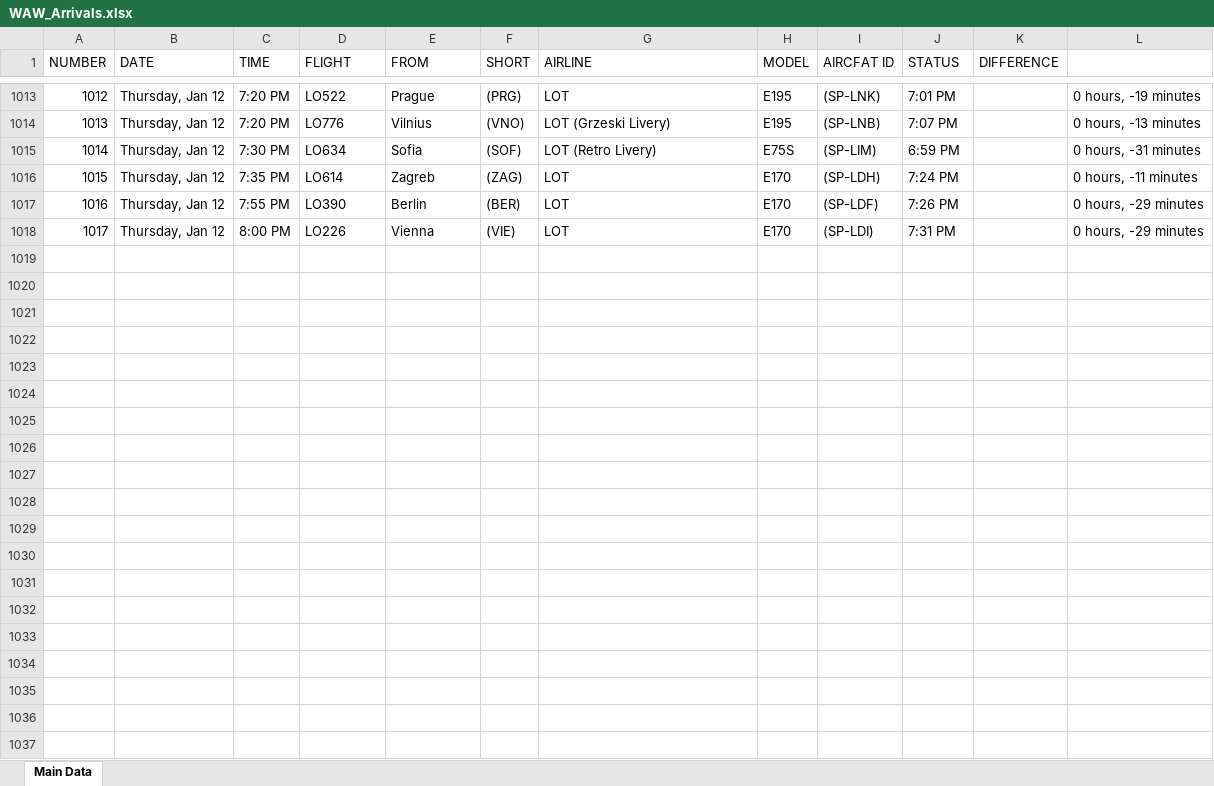
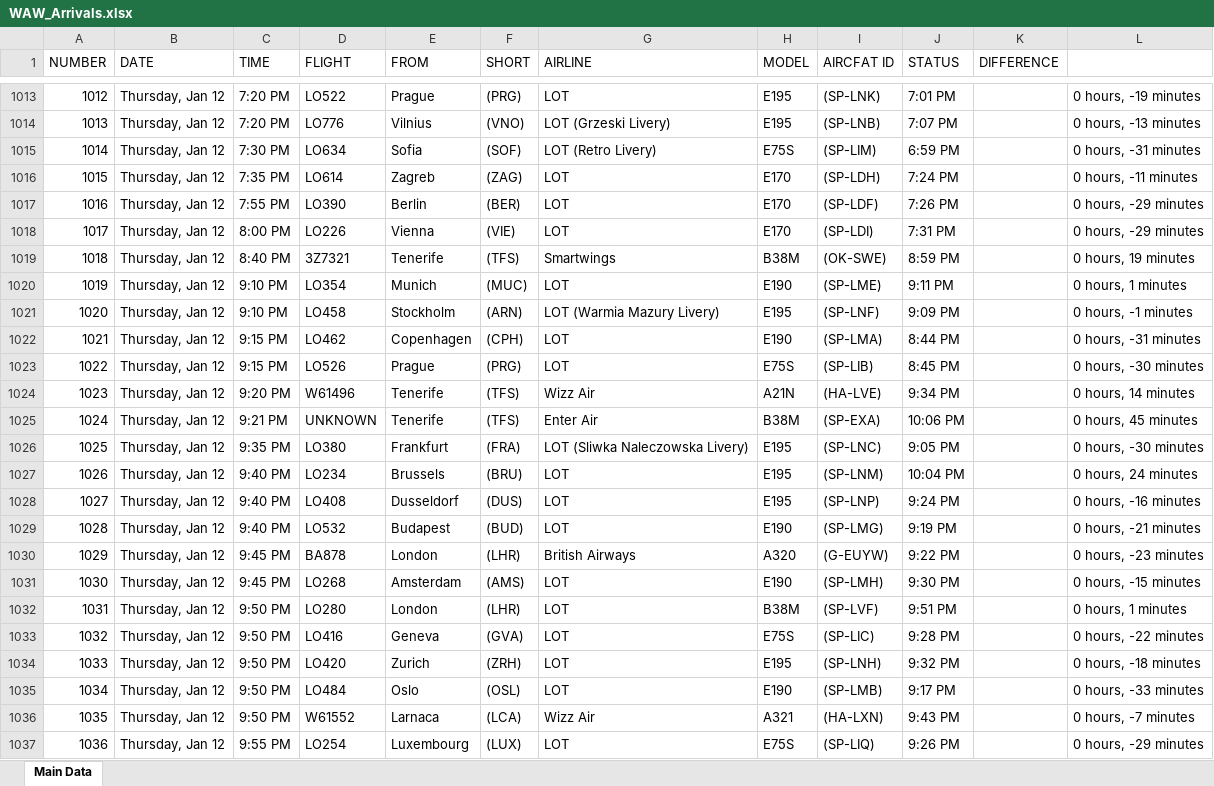
Before and after one commit to Kurczaczek21/Polish-Airport-Databse, an Excel workbook: DataBase/WAW_Arrivals.xlsx, sheet Main Data, drawn as a sheet; only a part is shown, gaps mark what is left out; values as stored, in another font and other column widths than the file's, no borders; the diff covers the shown part only; the diff names each change by its address in the sheet, - before the commit and + after, or states it on an @@ line.

```diff
--- a/DataBase/WAW_Arrivals.xlsx (sheet Main Data)
+++ b/DataBase/WAW_Arrivals.xlsx (sheet Main Data)
+row 1019: 1018 | Thursday, Jan 12 | 8:40 PM | 3Z7321 | Tenerife | (TFS) | Smartwings | B38M | (OK-SWE) | 8:59 PM |  | 0 hours, 19 minutes
+row 1020: 1019 | Thursday, Jan 12 | 9:10 PM | LO354 | Munich | (MUC) | LOT | E190 | (SP-LME) | 9:11 PM |  | 0 hours, 1 minutes
+row 1021: 1020 | Thursday, Jan 12 | 9:10 PM | LO458 | Stockholm | (ARN) | LOT (Warmia Mazury Livery) | E195 | (SP-LNF) | 9:09 PM |  | 0 hours, -1 minutes
+row 1022: 1021 | Thursday, Jan 12 | 9:15 PM | LO462 | Copenhagen | (CPH) | LOT | E190 | (SP-LMA) | 8:44 PM |  | 0 hours, -31 minutes
+row 1023: 1022 | Thursday, Jan 12 | 9:15 PM | LO526 | Prague | (PRG) | LOT | E75S | (SP-LIB) | 8:45 PM |  | 0 hours, -30 minutes
+row 1024: 1023 | Thursday, Jan 12 | 9:20 PM | W61496 | Tenerife | (TFS) | Wizz Air | A21N | (HA-LVE) | 9:34 PM |  | 0 hours, 14 minutes
+row 1025: 1024 | Thursday, Jan 12 | 9:21 PM | UNKNOWN | Tenerife | (TFS) | Enter Air | B38M | (SP-EXA) | 10:06 PM |  | 0 hours, 45 minutes
+row 1026: 1025 | Thursday, Jan 12 | 9:35 PM | LO380 | Frankfurt | (FRA) | LOT (Sliwka Naleczowska Livery) | E195 | (SP-LNC) | 9:05 PM |  | 0 hours, -30 minutes
+row 1027: 1026 | Thursday, Jan 12 | 9:40 PM | LO234 | Brussels | (BRU) | LOT | E195 | (SP-LNM) | 10:04 PM |  | 0 hours, 24 minutes
+row 1028: 1027 | Thursday, Jan 12 | 9:40 PM | LO408 | Dusseldorf | (DUS) | LOT | E195 | (SP-LNP) | 9:24 PM |  | 0 hours, -16 minutes
+row 1029: 1028 | Thursday, Jan 12 | 9:40 PM | LO532 | Budapest | (BUD) | LOT | E190 | (SP-LMG) | 9:19 PM |  | 0 hours, -21 minutes
+row 1030: 1029 | Thursday, Jan 12 | 9:45 PM | BA878 | London | (LHR) | British Airways | A320 | (G-EUYW) | 9:22 PM |  | 0 hours, -23 minutes
+row 1031: 1030 | Thursday, Jan 12 | 9:45 PM | LO268 | Amsterdam | (AMS) | LOT | E190 | (SP-LMH) | 9:30 PM |  | 0 hours, -15 minutes
+row 1032: 1031 | Thursday, Jan 12 | 9:50 PM | LO280 | London | (LHR) | LOT | B38M | (SP-LVF) | 9:51 PM |  | 0 hours, 1 minutes
+row 1033: 1032 | Thursday, Jan 12 | 9:50 PM | LO416 | Geneva | (GVA) | LOT | E75S | (SP-LIC) | 9:28 PM |  | 0 hours, -22 minutes
+row 1034: 1033 | Thursday, Jan 12 | 9:50 PM | LO420 | Zurich | (ZRH) | LOT | E195 | (SP-LNH) | 9:32 PM |  | 0 hours, -18 minutes
+row 1035: 1034 | Thursday, Jan 12 | 9:50 PM | LO484 | Oslo | (OSL) | LOT | E190 | (SP-LMB) | 9:17 PM |  | 0 hours, -33 minutes
+row 1036: 1035 | Thursday, Jan 12 | 9:50 PM | W61552 | Larnaca | (LCA) | Wizz Air | A321 | (HA-LXN) | 9:43 PM |  | 0 hours, -7 minutes
+row 1037: 1036 | Thursday, Jan 12 | 9:55 PM | LO254 | Luxembourg | (LUX) | LOT | E75S | (SP-LIQ) | 9:26 PM |  | 0 hours, -29 minutes
```
Also changed, not shown: 17 added rows elsewhere in this sheet, DataBase/GDN_Arrivals.xlsx, DataBase/KRK_Arrivals.xlsx, 23 other files.
